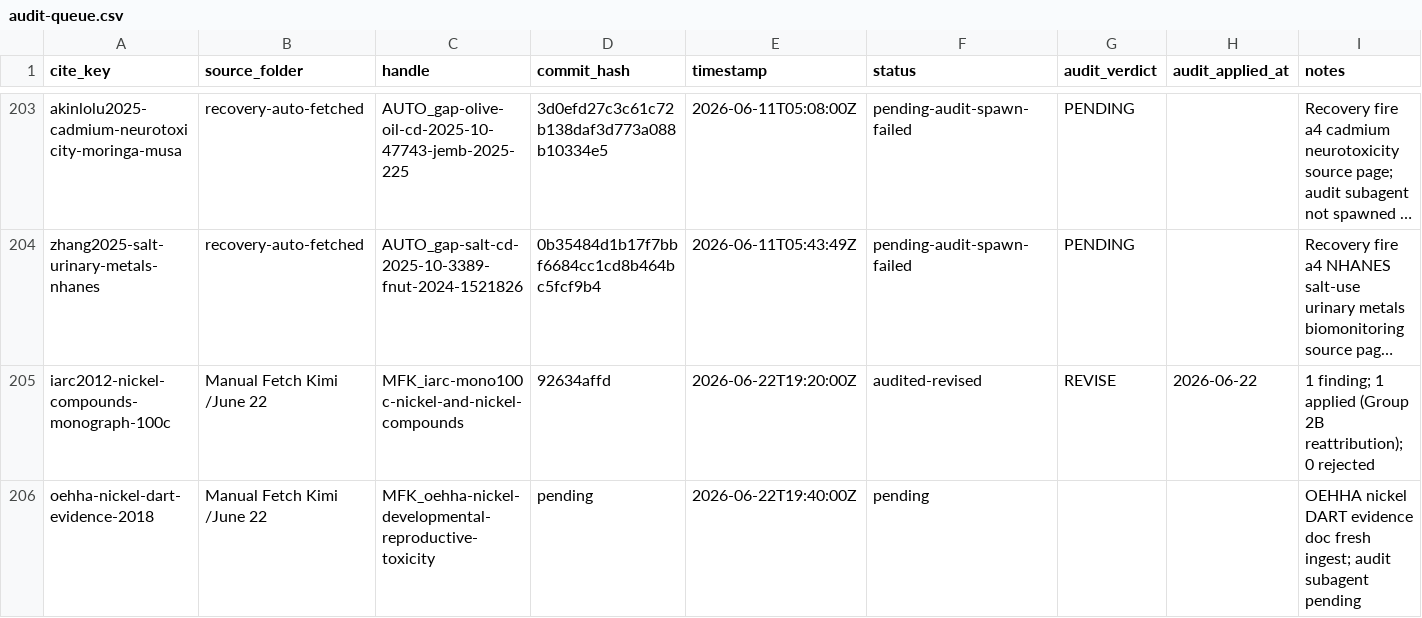
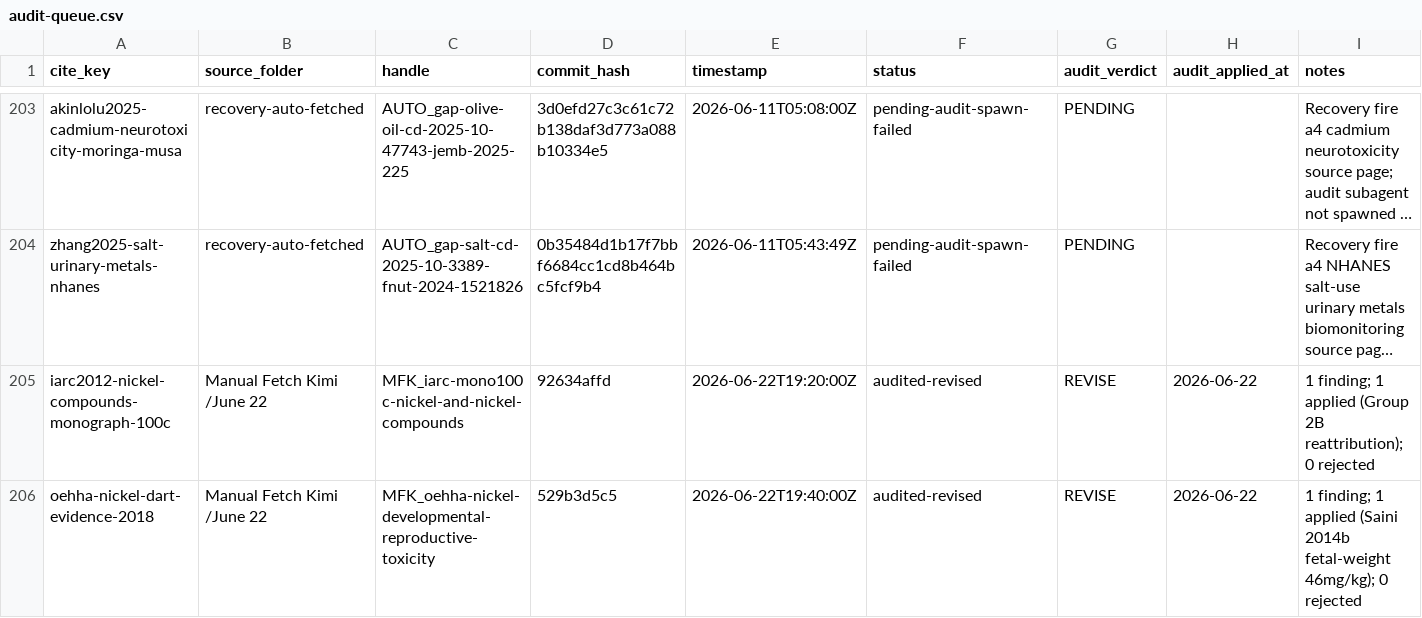
Before and after one commit to paleofoundation/heavymetalindex, a CSV file: data/evidence/audit-queue.csv, drawn as a sheet; only a part is shown, gaps mark what is left out; long unchanged cells end in …; the diff names each change by its address in the sheet, - before the commit and + after, or states it on an @@ line.

```diff
--- a/data/evidence/audit-queue.csv
+++ b/data/evidence/audit-queue.csv
-D206 (commit_hash): pending
+D206 (commit_hash): 529b3d5c5
-F206 (status): pending
+F206 (status): audited-revised
-G206 (audit_verdict): (empty)
+G206 (audit_verdict): REVISE
-H206 (audit_applied_at): (empty)
+H206 (audit_applied_at): 2026-06-22
-I206 (notes): OEHHA nickel DART evidence doc fresh ingest; audit subagent pending
+I206 (notes): 1 finding; 1 applied (Saini 2014b fetal-weight 46mg/kg); 0 rejected
```
